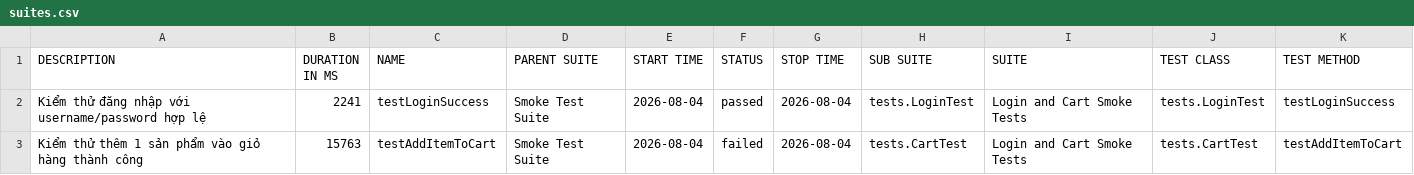
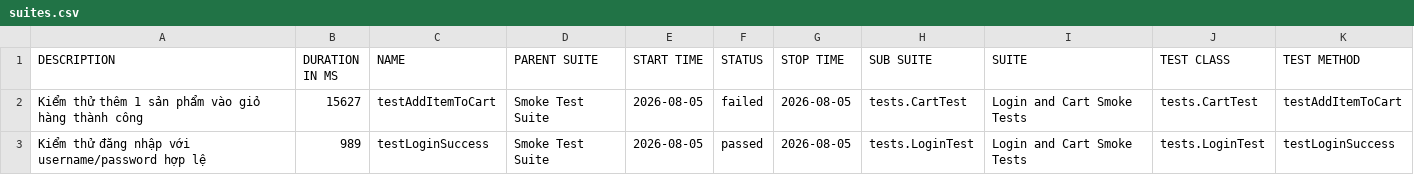
Before and after one commit to tranleanhdai/selenium-framework, a CSV file: data/suites.csv, drawn as a sheet.

```diff
--- a/data/suites.csv
+++ b/data/suites.csv
@@ -1,3 +1,3 @@
 "DESCRIPTION","DURATION IN MS","NAME","PARENT SUITE","START TIME","STATUS","STOP TIME","SUB SUITE","SUITE","TEST CLASS","TEST METHOD"
-"Kiểm thử đăng nhập với username/password hợp lệ","2241","testLoginSuccess","Smoke Test Suite","2026-08-04","passed","2026-08-04","tests.LoginTest","Login and Cart Smoke Tests","tests.LoginTest","testLoginSuccess"
-"Kiểm thử thêm 1 sản phẩm vào giỏ hàng thành công","15763","testAddItemToCart","Smoke Test Suite","2026-08-04","failed","2026-08-04","tests.CartTest","Login and Cart Smoke Tests","tests.CartTest","testAddItemToCart"
+"Kiểm thử thêm 1 sản phẩm vào giỏ hàng thành công","15627","testAddItemToCart","Smoke Test Suite","2026-08-05","failed","2026-08-05","tests.CartTest","Login and Cart Smoke Tests","tests.CartTest","testAddItemToCart"
+"Kiểm thử đăng nhập với username/password hợp lệ","989","testLoginSuccess","Smoke Test Suite","2026-08-05","passed","2026-08-05","tests.LoginTest","Login and Cart Smoke Tests","tests.LoginTest","testLoginSuccess"
```
Also changed, not shown: 35 other files.
